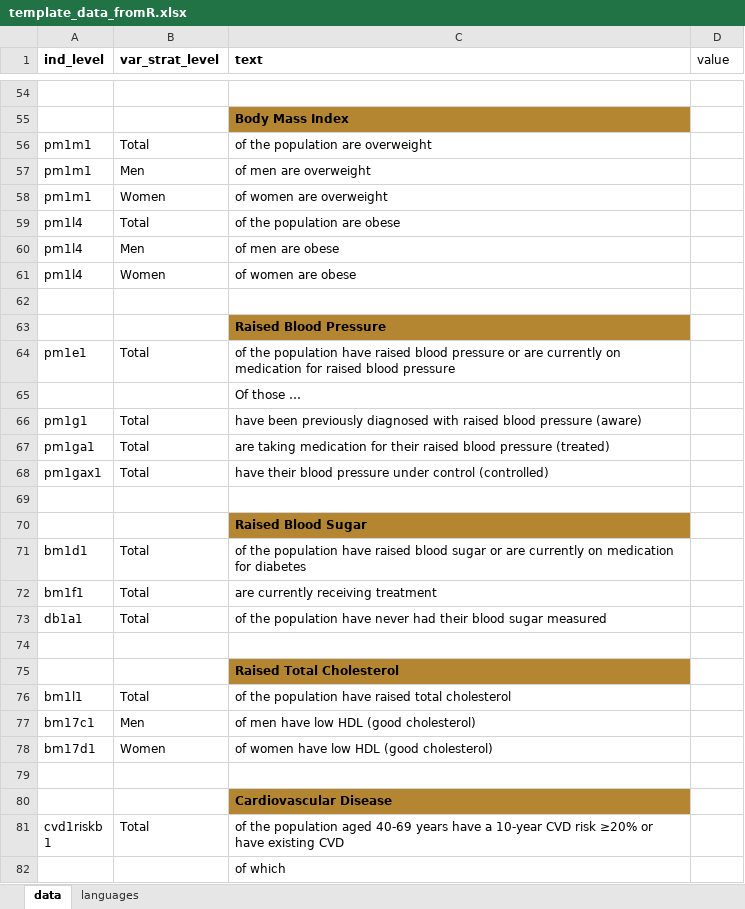
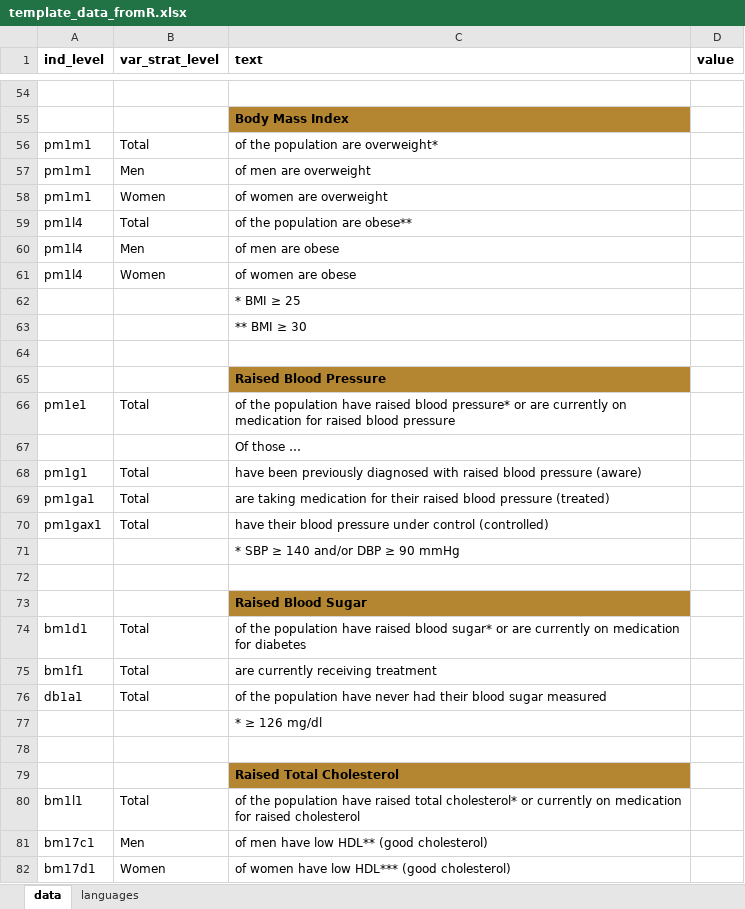
Before and after one commit to WHO-NCDSurveillance/STEPS, an Excel workbook: STEPS_data_analysis/excel_templates/template_data_fromR.xlsx, sheet data, drawn as a sheet; only a part is shown, gaps mark what is left out; the shorter side is filled out with more unchanged rows; values as stored, in another font and other column widths than the file's, no borders; addresses are those after the commit; the diff covers the shown part only; the diff names each change by its address in the sheet, - before the commit and + after, or states it on an @@ line.

```diff
--- a/STEPS_data_analysis/excel_templates/template_data_fromR.xlsx (sheet data)
+++ b/STEPS_data_analysis/excel_templates/template_data_fromR.xlsx (sheet data)
-D1 bold: off
+D1 bold: on
-C56 (text): of the population are overweight
+C56 (text): of the population are overweight*
-C59 (text): of the population are obese
+C59 (text): of the population are obese**
+row 62:  |  | * BMI ≥ 25
+row 63:  |  | ** BMI ≥ 30
-C66 (text): …raised blood pressure or are…
+C66 (text): …raised blood pressure* or are…
+row 71:  |  | * SBP ≥ 140 and/or DBP ≥ 90 mmHg
-C74 (text): …raised blood sugar or are…
+C74 (text): …raised blood sugar* or are…
+row 77:  |  | * ≥ 126 mg/dl
-C80 (text): …raised total cholesterol
+C80 (text): …raised total cholesterol* or currently on medication for raised cholesterol
-C81 (text): of men have low HDL (good cholesterol)
+C81 (text): of men have low HDL** (good cholesterol)
-C82 (text): of women have low HDL (good cholesterol)
+C82 (text): of women have low HDL*** (good cholesterol)
```
Also changed, not shown: 3 added rows, 4 edited cells and cell formats elsewhere in this sheet, sheet languages, STEPS_data_analysis/excel_templates/data_fromR.xlsx, 1 other file.
